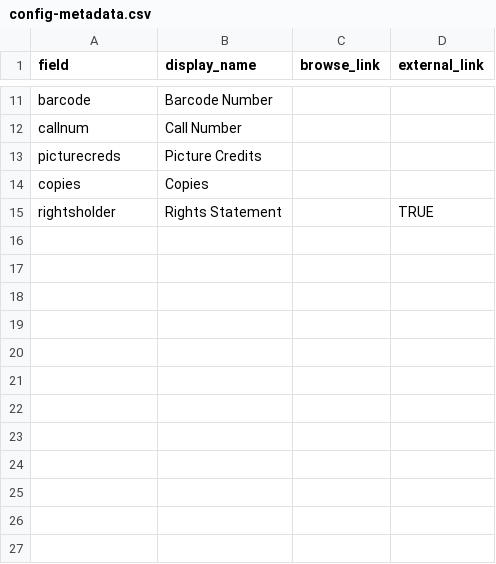
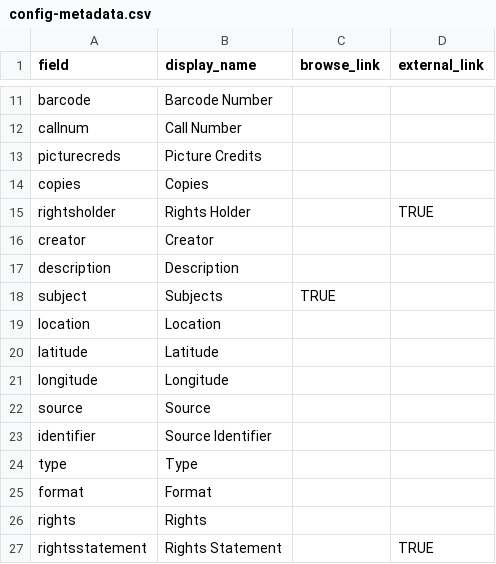
Before and after one commit to IITGalvinExplorationSpace/IIT-Comic-Collection, a CSV file: _data/config-metadata.csv, drawn as a sheet; only a part is shown, gaps mark what is left out.

Commit message:
Add files via upload

```diff
--- a/_data/config-metadata.csv
+++ b/_data/config-metadata.csv
@@ -14,2 +14,14 @@ picturecreds,Picture Credits,,
 copies,Copies,,
-rightsholder,Rights Statement,,TRUE
+rightsholder,Rights Holder,,TRUE
+creator,Creator,,
+description,Description,,
+subject,Subjects,TRUE,
+location,Location,,
+latitude,Latitude,,
+longitude,Longitude,,
+source,Source,,
+identifier,Source Identifier,,
+type,Type,,
+format,Format,,
+rights,Rights,,
+rightsstatement,Rights Statement,,TRUE
```
